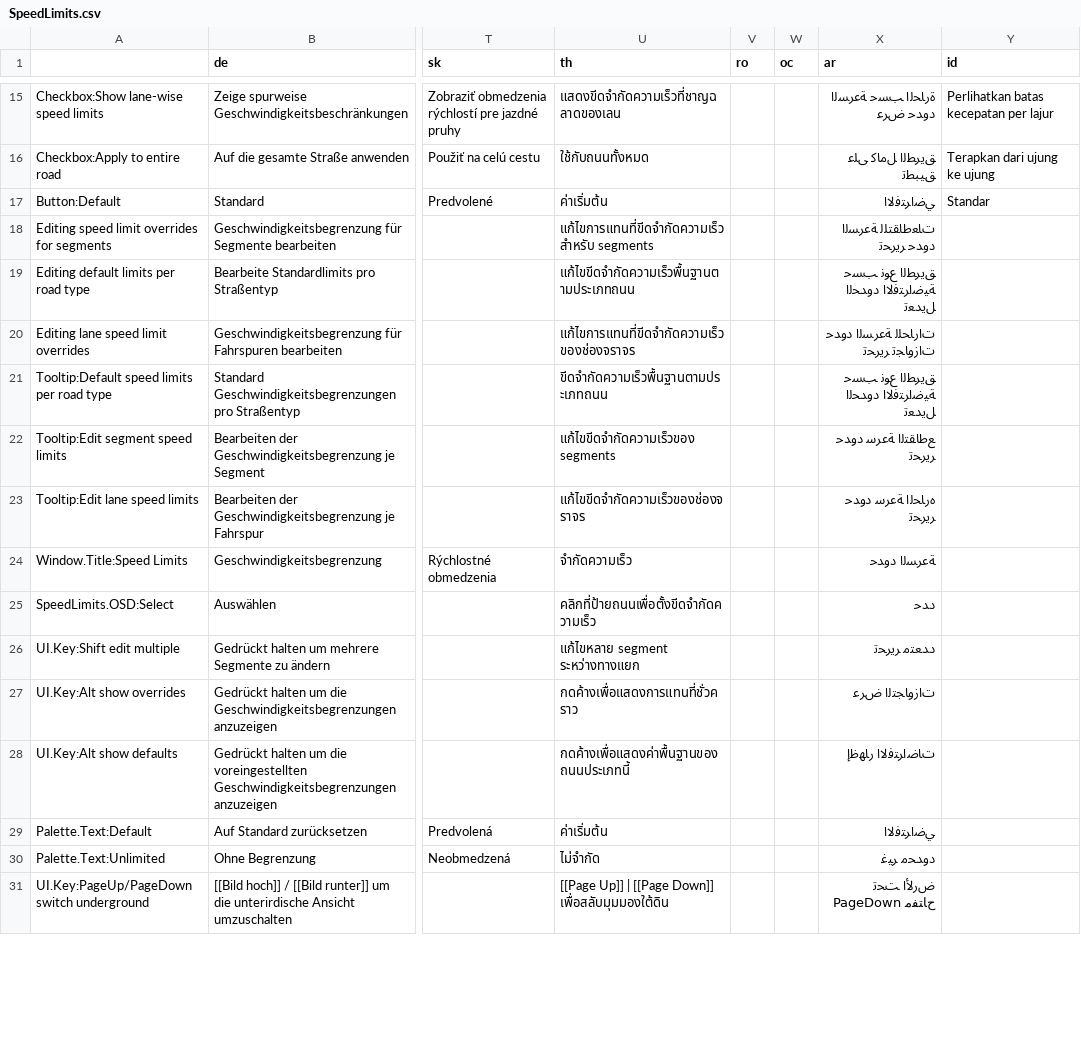
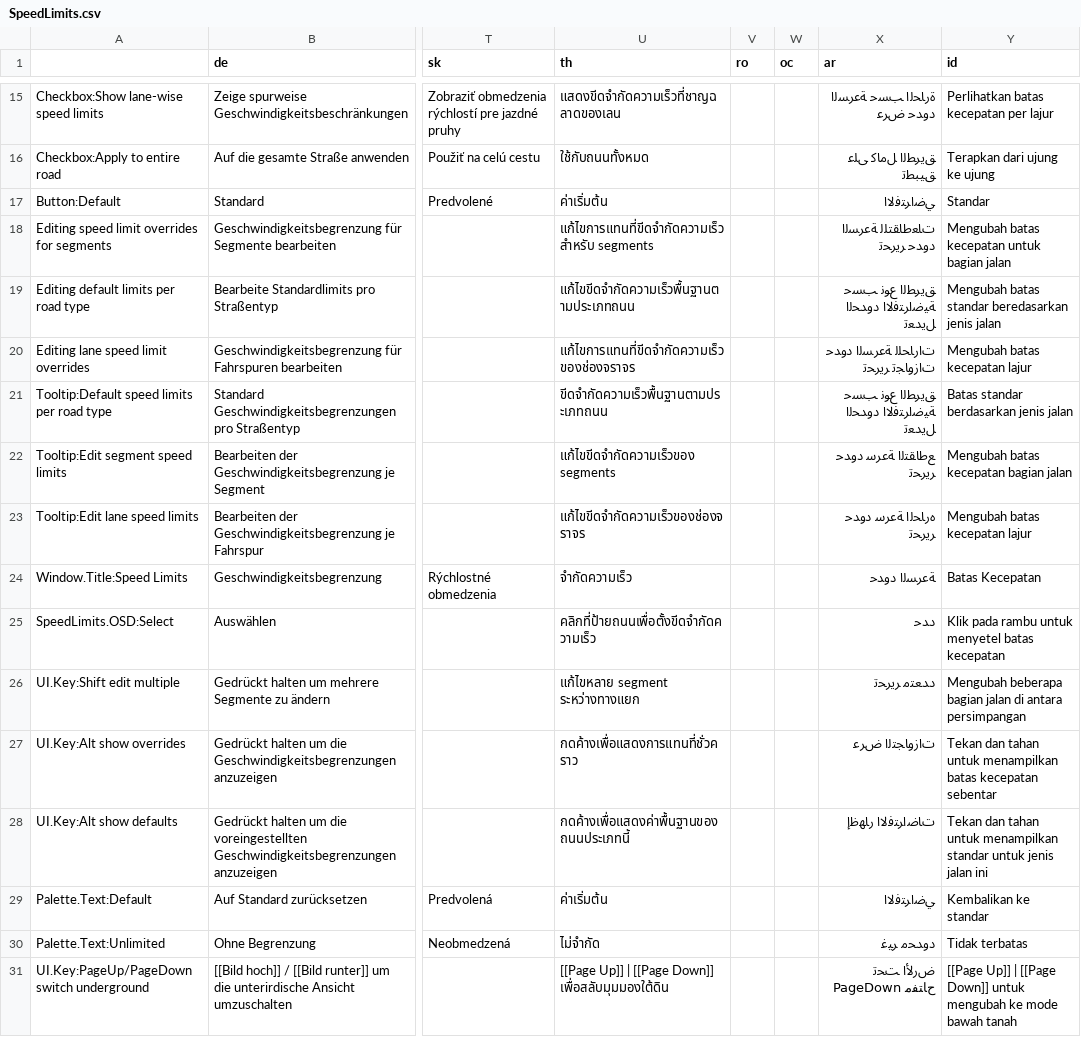
Before and after one commit to CitiesSkylinesMods/TMPE, a CSV file: TLM/TLM/Resources/Translations/SpeedLimits.csv, drawn as a sheet; only a part is shown, gaps mark what is left out; the diff covers the shown part only; the diff names each change by its address in the sheet, - before the commit and + after, or states it on an @@ line.

```diff
--- a/TLM/TLM/Resources/Translations/SpeedLimits.csv
+++ b/TLM/TLM/Resources/Translations/SpeedLimits.csv
-Y18 (id): (empty)
+Y18 (id): Mengubah batas kecepatan untuk bagian jalan
-Y19 (id): (empty)
+Y19 (id): Mengubah batas standar beredasarkan jenis jalan
-Y20 (id): (empty)
+Y20 (id): Mengubah batas kecepatan lajur
-Y21 (id): (empty)
+Y21 (id): Batas standar berdasarkan jenis jalan
-Y22 (id): (empty)
+Y22 (id): Mengubah batas kecepatan bagian jalan
-Y23 (id): (empty)
+Y23 (id): Mengubah batas kecepatan lajur
-Y24 (id): (empty)
+Y24 (id): Batas Kecepatan
-Y25 (id): (empty)
+Y25 (id): Klik pada rambu untuk menyetel batas kecepatan
-Y26 (id): (empty)
+Y26 (id): Mengubah beberapa bagian jalan di antara persimpangan
-Y27 (id): (empty)
+Y27 (id): Tekan dan tahan untuk menampilkan batas kecepatan sebentar
-Y28 (id): (empty)
+Y28 (id): Tekan dan tahan untuk menampilkan standar untuk jenis jalan ini
-Y29 (id): (empty)
+Y29 (id): Kembalikan ke standar
-Y30 (id): (empty)
+Y30 (id): Tidak terbatas
-Y31 (id): (empty)
+Y31 (id): [[Page Up]] | [[Page Down]] untuk mengubah ke mode bawah tanah
```
Also changed, not shown: 1 added row and 16 edited cells elsewhere in this file, TLM/TLM/Resources/Translations/Options.csv, 12 other files.
